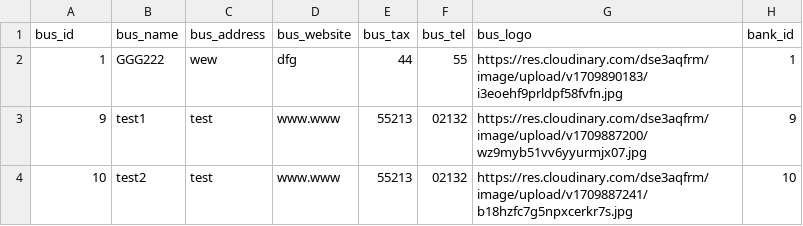
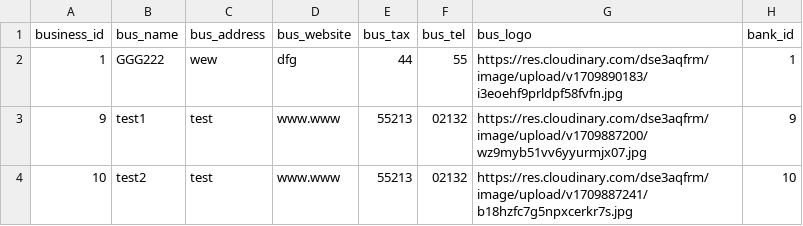
Before and after one commit to ecctechs/erp_backend, a CSV file: export/businesses.csv, drawn as a sheet.

```diff
--- a/export/businesses.csv
+++ b/export/businesses.csv
@@ -1,2 +1,2 @@
-bus_id,bus_name,bus_address,bus_website,bus_tax,bus_tel,bus_logo,bank_id
+business_id,bus_name,bus_address,bus_website,bus_tax,bus_tel,bus_logo,bank_id
 1,GGG222,wew,dfg,44,55,https://res.cloudinary.com/dse3aqfrm/image/upload/v1709890183/i3eoehf9prldpf58fvfn.jpg,1
```
Also changed, not shown: export/employees.csv, export/users.csv, 20 other files.
